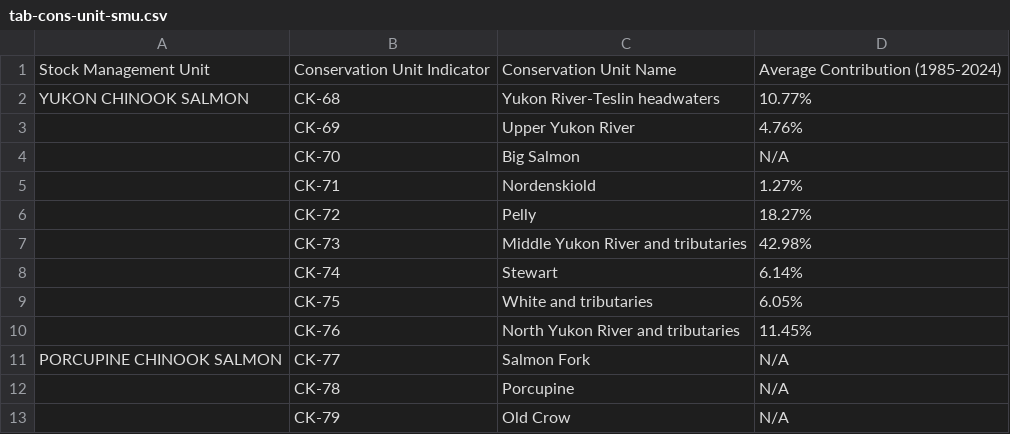
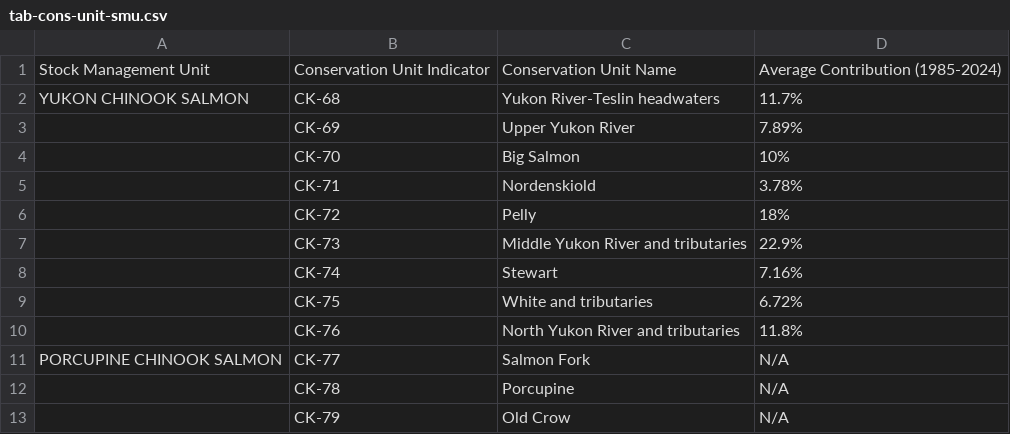
Before and after one commit to Pacific-salmon-assess/yukon-CK-ResDoc, a CSV file: csasdown/data/tab-cons-unit-smu.csv, drawn as a sheet.

```diff
--- a/csasdown/data/tab-cons-unit-smu.csv
+++ b/csasdown/data/tab-cons-unit-smu.csv
@@ -1,11 +1,11 @@
 Stock Management Unit,Conservation Unit Indicator,Conservation Unit Name,Average Contribution (1985-2024)
-YUKON CHINOOK SALMON,CK-68,Yukon River-Teslin headwaters,10.77%
-,CK-69,Upper Yukon River,4.76%
-,CK-70,Big Salmon,N/A
-,CK-71,Nordenskiold,1.27%
-,CK-72,Pelly,18.27%
-,CK-73,Middle Yukon River and tributaries,42.98%
-,CK-74,Stewart,6.14%
-,CK-75,White and tributaries,6.05%
-,CK-76,North Yukon River and tributaries,11.45%
+YUKON CHINOOK SALMON,CK-68,Yukon River-Teslin headwaters,11.7%
+,CK-69,Upper Yukon River,7.89%
+,CK-70,Big Salmon,10%
+,CK-71,Nordenskiold,3.78%
+,CK-72,Pelly,18%
+,CK-73,Middle Yukon River and tributaries,22.9%
+,CK-74,Stewart,7.16%
+,CK-75,White and tributaries,6.72%
+,CK-76,North Yukon River and tributaries,11.8%
 PORCUPINE CHINOOK SALMON,CK-77,Salmon Fork,N/A
```
Also changed, not shown: analysis/data/generated/demographic_parameters.csv, 13 other files.
